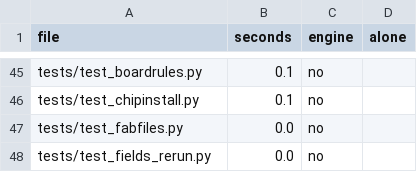
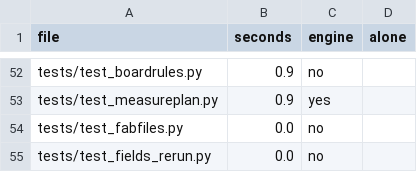
Before and after one commit to ThyFriendlyFox/via, a CSV file: verify/shards.csv, drawn as a sheet; only a part is shown, gaps mark what is left out; removed rows and columns are numbered as before the commit, all else as after; the diff covers the shown part only; the diff names each change by its address in the sheet, - before the commit and + after, or states it on an @@ line.

Commit message:
verify/shards.csv from a run of the 2034 tests after the merge: 7 new files measured, the files with no engine marked

```diff
--- a/verify/shards.csv
+++ b/verify/shards.csv
-B52 (seconds): 0.1
+B52 (seconds): 0.9
-row 46: tests/test_chipinstall.py | 0.1 | no
+row 53: tests/test_measureplan.py | 0.9 | yes
```
Also changed, not shown: 24 added rows, 17 removed rows and 23 edited cells elsewhere in this file, 1 other file.
